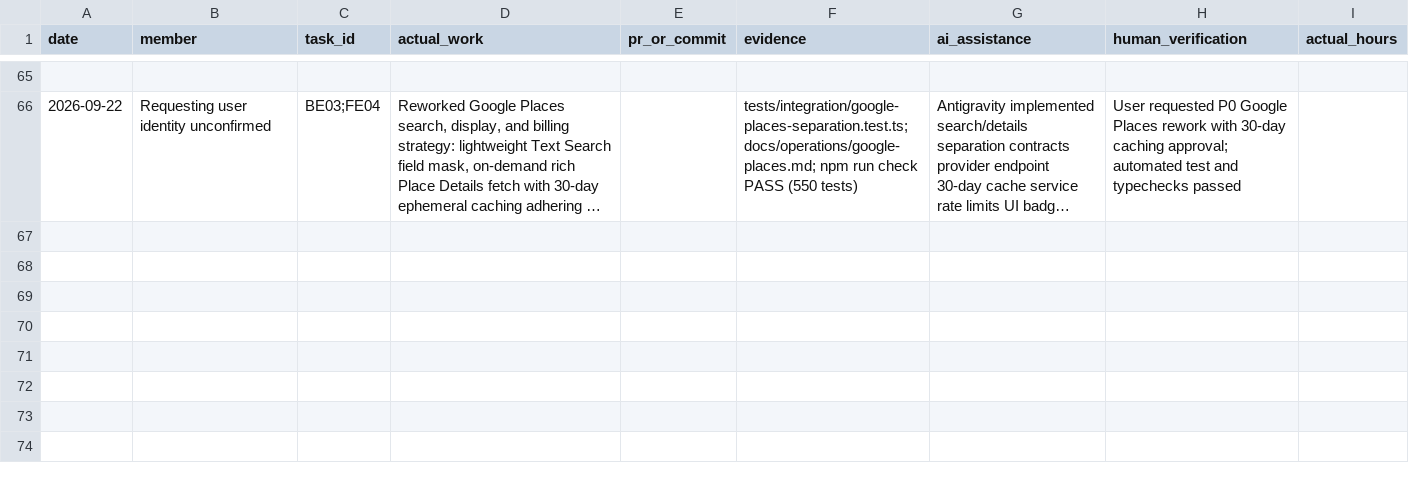
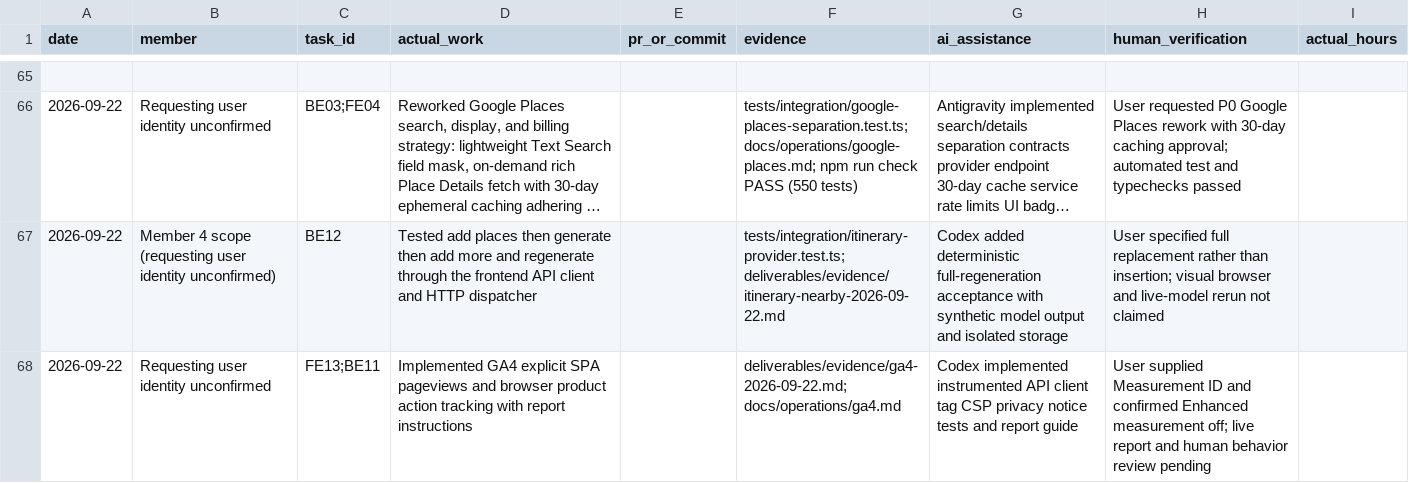
Before and after one commit to namprice227/reel-travel, a CSV file: planning/contributions.csv, drawn as a sheet; only a part is shown, gaps mark what is left out; long unchanged cells end in …; the diff names each change by its address in the sheet, - before the commit and + after, or states it on an @@ line.

Commit message:
feat(analytics): add GA4 page and itinerary funnel tracking

```diff
--- a/planning/contributions.csv
+++ b/planning/contributions.csv
+row 67: 2026-09-22 | Member 4 scope (requesting user identity unconfirmed) | BE12 | Tested add places then generate then add more and regenerate through the frontend API client and HTTP dispatcher |  | tests/integration/itinerary-provider.test.ts; deliverables/evidence/itinerary-nearby-2026-09-22.md | Codex added deterministic full-regeneration acceptance with synthetic model output and isolated storage | User specified full replacement rather than insertion; visual browser and live-model rerun not claimed
+row 68: 2026-09-22 | Requesting user identity unconfirmed | FE13;BE11 | Implemented GA4 explicit SPA pageviews and browser product action tracking with report instructions |  | deliverables/evidence/ga4-2026-09-22.md; docs/operations/ga4.md | Codex implemented instrumented API client tag CSP privacy notice tests and report guide | User supplied Measurement ID and confirmed Enhanced measurement off; live report and human behavior review pending
```
Also changed, not shown: 14 other files.
